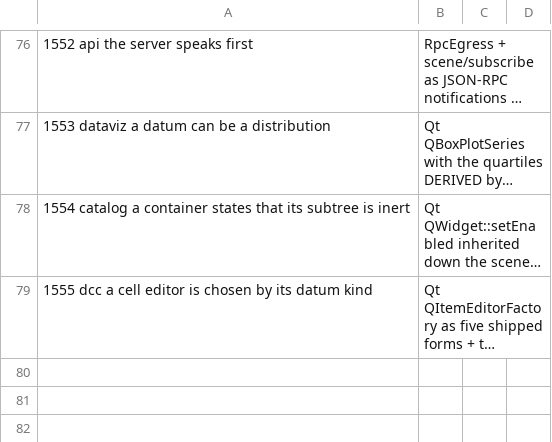
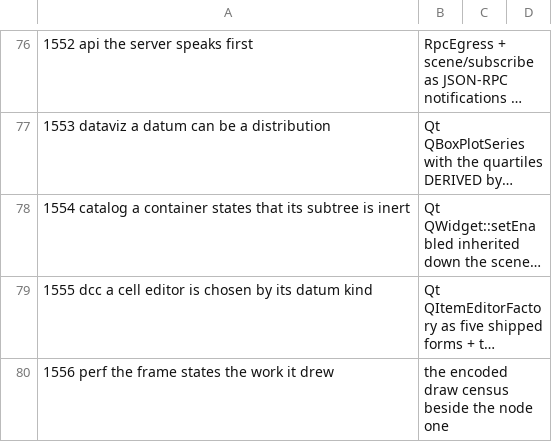
Before and after one commit to newmassrael/pinion, a TSV file: docs/phase-b-rounds.tsv, drawn as a sheet; only a part is shown, gaps mark what is left out; long unchanged cells end in …; the diff names each change by its address in the sheet, - before the commit and + after, or states it on an @@ line.

Commit message:
feat(core): R1556 the frame states the work it drew
- DrawWork censuses the SUBMITTED scene, so a replay counts as drawn
- hello-scene-scale holds the node counts fixed while the work moves
- Qt QQuick3DRenderStats is 3D-only; no Qt surface counts glyphs

```diff
--- a/docs/phase-b-rounds.tsv
+++ b/docs/phase-b-rounds.tsv
+row 80: 1556 perf the frame states the work it drew | the encoded draw census beside the node one
```
Also changed, not shown: 12 other files.
